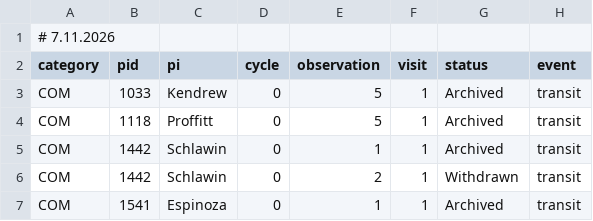
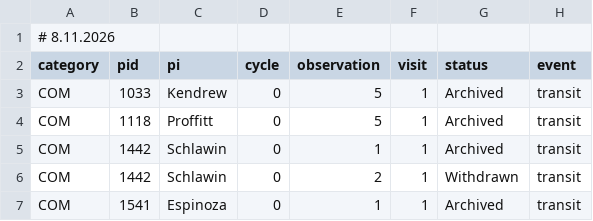
Before and after one commit to pcubillos/jwst_table, a CSV file: public/jwst_tso_programs.csv, drawn as a sheet; only a part is shown; the diff names each change by its address in the sheet, - before the commit and + after, or states it on an @@ line.

Commit message:
Auto-update CSV: 2026-11-08 02:13:16

```diff
--- a/public/jwst_tso_programs.csv
+++ b/public/jwst_tso_programs.csv
-A1 (category): # 7.11.2026
+A1 (category): # 8.11.2026
```
